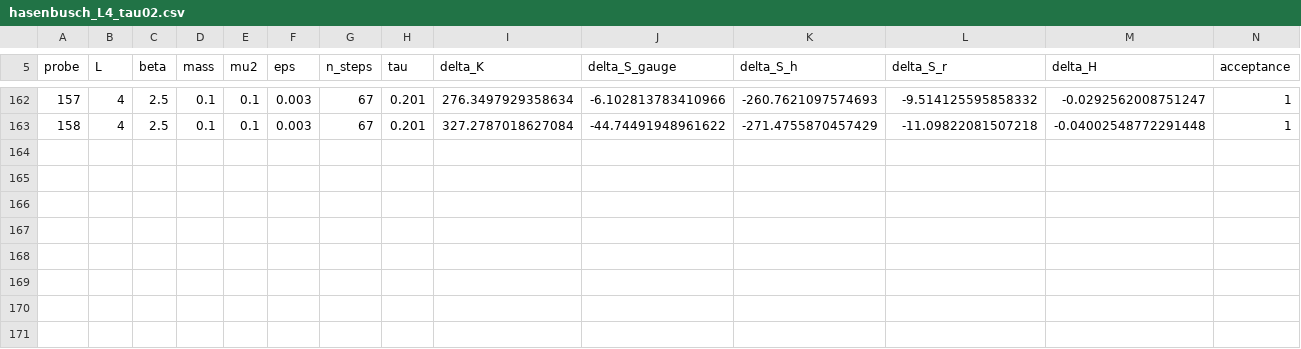
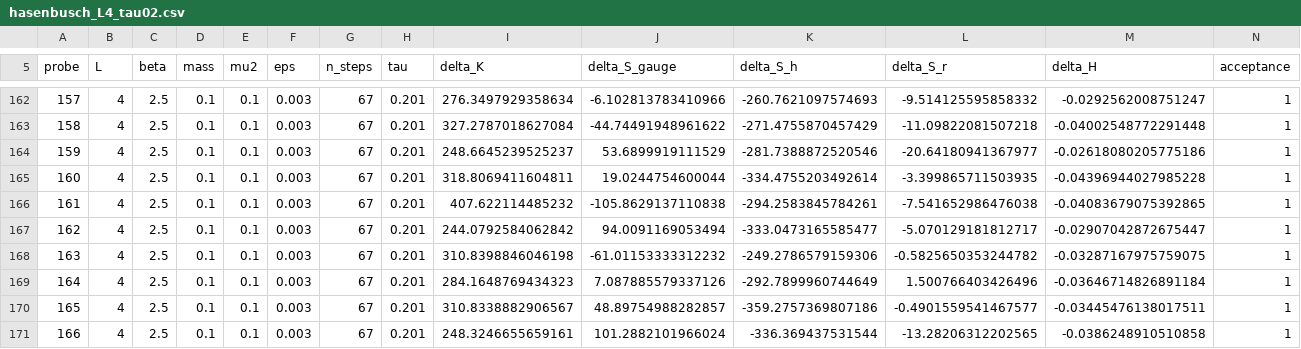
Before and after one commit to curv-institute/rift-pg-next, a CSV file: hasenbusch_L4_tau02.csv, drawn as a sheet; only a part is shown, gaps mark what is left out; rows hold the shown columns only; the diff names each change by its address in the sheet, - before the commit and + after, or states it on an @@ line.

Commit message:
Record forty trajectories at epsilon 3e-3 and 67 steps.

```diff
--- a/hasenbusch_L4_tau02.csv
+++ b/hasenbusch_L4_tau02.csv
+row 164: 159 | 4 | 2.5 | 0.1 | 0.1 | 0.003 | 67 | 0.201 | 248.6645239525237 | 53.6899919111529 | -281.7388872520546 | -20.64180941367977 | -0.02618080205775186 | 1
+row 165: 160 | 4 | 2.5 | 0.1 | 0.1 | 0.003 | 67 | 0.201 | 318.8069411604811 | 19.0244754600044 | -334.4755203492614 | -3.399865711503935 | -0.04396944027985228 | 1
+row 166: 161 | 4 | 2.5 | 0.1 | 0.1 | 0.003 | 67 | 0.201 | 407.622114485232 | -105.8629137110838 | -294.2583845784261 | -7.541652986476038 | -0.04083679075392865 | 1
+row 167: 162 | 4 | 2.5 | 0.1 | 0.1 | 0.003 | 67 | 0.201 | 244.0792584062842 | 94.0091169053494 | -333.0473165585477 | -5.070129181812717 | -0.02907042872675447 | 1
+row 168: 163 | 4 | 2.5 | 0.1 | 0.1 | 0.003 | 67 | 0.201 | 310.8398846046198 | -61.01153333312232 | -249.2786579159306 | -0.5825650353244782 | -0.03287167975759075 | 1
+row 169: 164 | 4 | 2.5 | 0.1 | 0.1 | 0.003 | 67 | 0.201 | 284.1648769434323 | 7.087885579337126 | -292.7899960744649 | 1.500766403426496 | -0.03646714826891184 | 1
+row 170: 165 | 4 | 2.5 | 0.1 | 0.1 | 0.003 | 67 | 0.201 | 310.8338882906567 | 48.89754988282857 | -359.2757369807186 | -0.4901559541467577 | -0.03445476138017511 | 1
+row 171: 166 | 4 | 2.5 | 0.1 | 0.1 | 0.003 | 67 | 0.201 | 248.3246655659161 | 101.2882101966024 | -336.369437531544 | -13.28206312202565 | -0.0386248910510858 | 1
```
Also changed, not shown: 1 other file.
